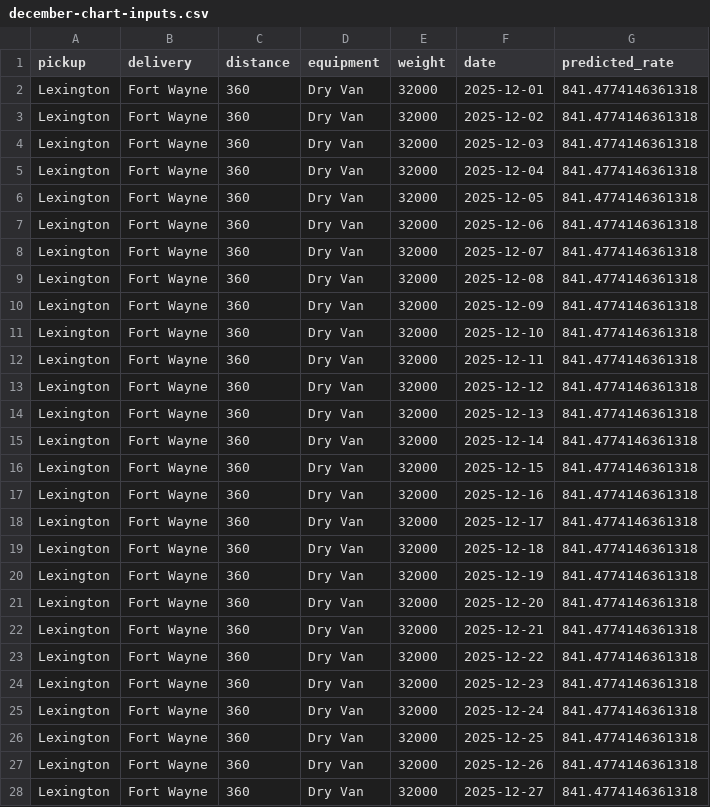
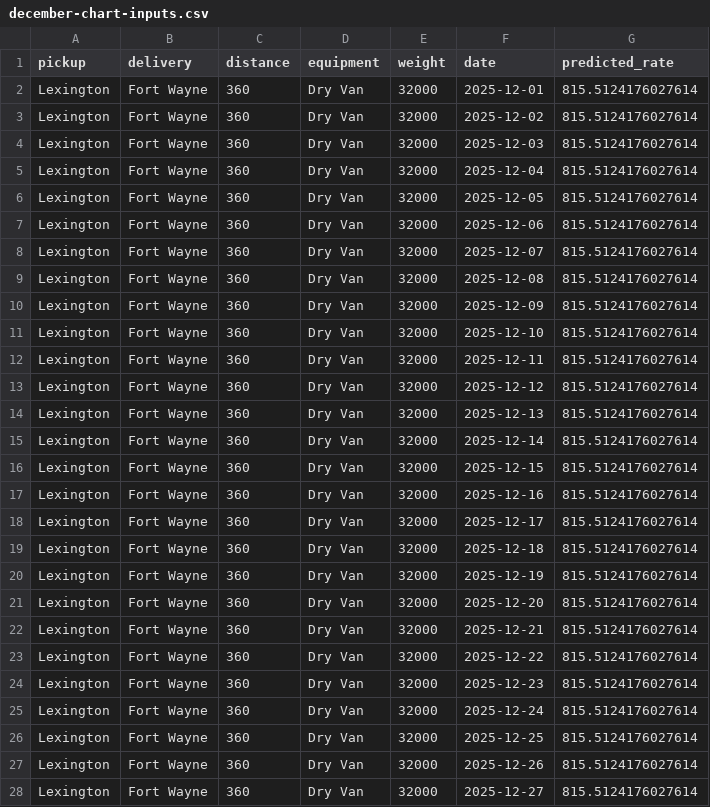
Before and after one commit to PR-ODINSON/Spotter_assignment, a CSV file: december-chart-inputs.csv, drawn as a sheet; only a part is shown; the diff covers the shown part only.

```diff
--- a/december-chart-inputs.csv
+++ b/december-chart-inputs.csv
@@ -1,28 +1,28 @@
 pickup,delivery,distance,equipment,weight,date,predicted_rate
-Lexington,Fort Wayne,360,Dry Van,32000,2025-12-01,841.4774146361318
-Lexington,Fort Wayne,360,Dry Van,32000,2025-12-02,841.4774146361318
-Lexington,Fort Wayne,360,Dry Van,32000,2025-12-03,841.4774146361318
-Lexington,Fort Wayne,360,Dry Van,32000,2025-12-04,841.4774146361318
-Lexington,Fort Wayne,360,Dry Van,32000,2025-12-05,841.4774146361318
-Lexington,Fort Wayne,360,Dry Van,32000,2025-12-06,841.4774146361318
-Lexington,Fort Wayne,360,Dry Van,32000,2025-12-07,841.4774146361318
-Lexington,Fort Wayne,360,Dry Van,32000,2025-12-08,841.4774146361318
-Lexington,Fort Wayne,360,Dry Van,32000,2025-12-09,841.4774146361318
-Lexington,Fort Wayne,360,Dry Van,32000,2025-12-10,841.4774146361318
-Lexington,Fort Wayne,360,Dry Van,32000,2025-12-11,841.4774146361318
-Lexington,Fort Wayne,360,Dry Van,32000,2025-12-12,841.4774146361318
-Lexington,Fort Wayne,360,Dry Van,32000,2025-12-13,841.4774146361318
-Lexington,Fort Wayne,360,Dry Van,32000,2025-12-14,841.4774146361318
-Lexington,Fort Wayne,360,Dry Van,32000,2025-12-15,841.4774146361318
-Lexington,Fort Wayne,360,Dry Van,32000,2025-12-16,841.4774146361318
-Lexington,Fort Wayne,360,Dry Van,32000,2025-12-17,841.4774146361318
-Lexington,Fort Wayne,360,Dry Van,32000,2025-12-18,841.4774146361318
-Lexington,Fort Wayne,360,Dry Van,32000,2025-12-19,841.4774146361318
-Lexington,Fort Wayne,360,Dry Van,32000,2025-12-20,841.4774146361318
-Lexington,Fort Wayne,360,Dry Van,32000,2025-12-21,841.4774146361318
-Lexington,Fort Wayne,360,Dry Van,32000,2025-12-22,841.4774146361318
-Lexington,Fort Wayne,360,Dry Van,32000,2025-12-23,841.4774146361318
-Lexington,Fort Wayne,360,Dry Van,32000,2025-12-24,841.4774146361318
-Lexington,Fort Wayne,360,Dry Van,32000,2025-12-25,841.4774146361318
-Lexington,Fort Wayne,360,Dry Van,32000,2025-12-26,841.4774146361318
-Lexington,Fort Wayne,360,Dry Van,32000,2025-12-27,841.4774146361318
+Lexington,Fort Wayne,360,Dry Van,32000,2025-12-01,815.5124176027614
+Lexington,Fort Wayne,360,Dry Van,32000,2025-12-02,815.5124176027614
+Lexington,Fort Wayne,360,Dry Van,32000,2025-12-03,815.5124176027614
+Lexington,Fort Wayne,360,Dry Van,32000,2025-12-04,815.5124176027614
+Lexington,Fort Wayne,360,Dry Van,32000,2025-12-05,815.5124176027614
+Lexington,Fort Wayne,360,Dry Van,32000,2025-12-06,815.5124176027614
+Lexington,Fort Wayne,360,Dry Van,32000,2025-12-07,815.5124176027614
+Lexington,Fort Wayne,360,Dry Van,32000,2025-12-08,815.5124176027614
+Lexington,Fort Wayne,360,Dry Van,32000,2025-12-09,815.5124176027614
+Lexington,Fort Wayne,360,Dry Van,32000,2025-12-10,815.5124176027614
+Lexington,Fort Wayne,360,Dry Van,32000,2025-12-11,815.5124176027614
+Lexington,Fort Wayne,360,Dry Van,32000,2025-12-12,815.5124176027614
+Lexington,Fort Wayne,360,Dry Van,32000,2025-12-13,815.5124176027614
+Lexington,Fort Wayne,360,Dry Van,32000,2025-12-14,815.5124176027614
+Lexington,Fort Wayne,360,Dry Van,32000,2025-12-15,815.5124176027614
+Lexington,Fort Wayne,360,Dry Van,32000,2025-12-16,815.5124176027614
+Lexington,Fort Wayne,360,Dry Van,32000,2025-12-17,815.5124176027614
+Lexington,Fort Wayne,360,Dry Van,32000,2025-12-18,815.5124176027614
+Lexington,Fort Wayne,360,Dry Van,32000,2025-12-19,815.5124176027614
+Lexington,Fort Wayne,360,Dry Van,32000,2025-12-20,815.5124176027614
+Lexington,Fort Wayne,360,Dry Van,32000,2025-12-21,815.5124176027614
+Lexington,Fort Wayne,360,Dry Van,32000,2025-12-22,815.5124176027614
+Lexington,Fort Wayne,360,Dry Van,32000,2025-12-23,815.5124176027614
+Lexington,Fort Wayne,360,Dry Van,32000,2025-12-24,815.5124176027614
+Lexington,Fort Wayne,360,Dry Van,32000,2025-12-25,815.5124176027614
+Lexington,Fort Wayne,360,Dry Van,32000,2025-12-26,815.5124176027614
+Lexington,Fort Wayne,360,Dry Van,32000,2025-12-27,815.5124176027614
```
Also changed, not shown: 4 edited cells elsewhere in this file, validation_predictions.csv, 6 other files.
